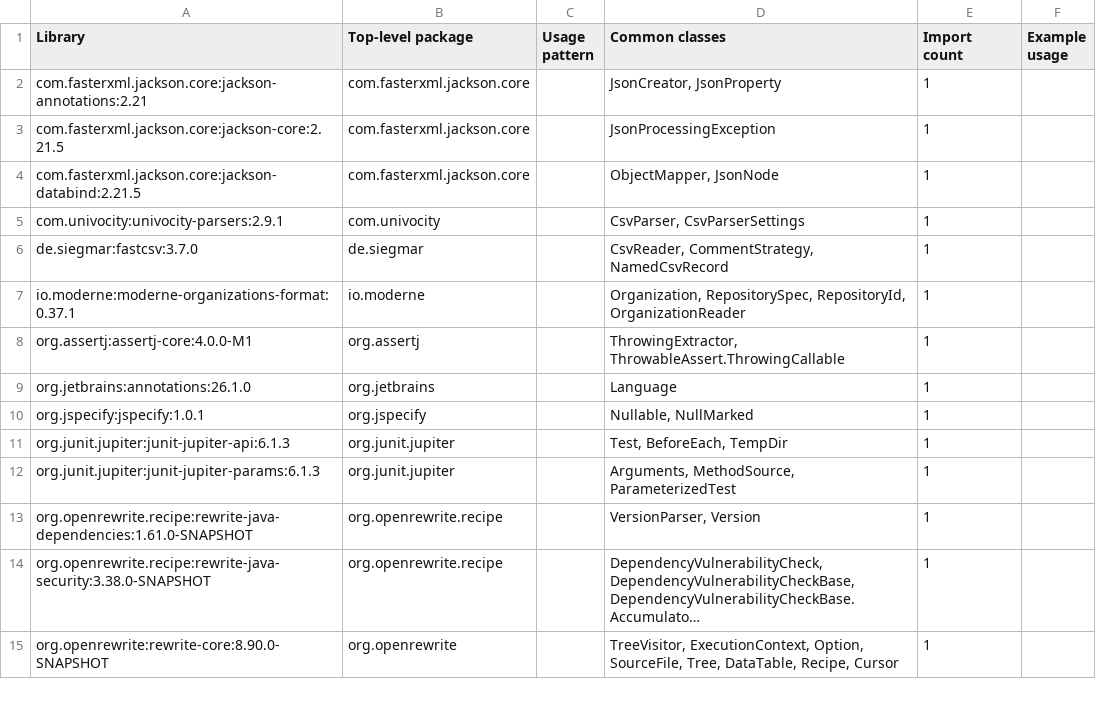
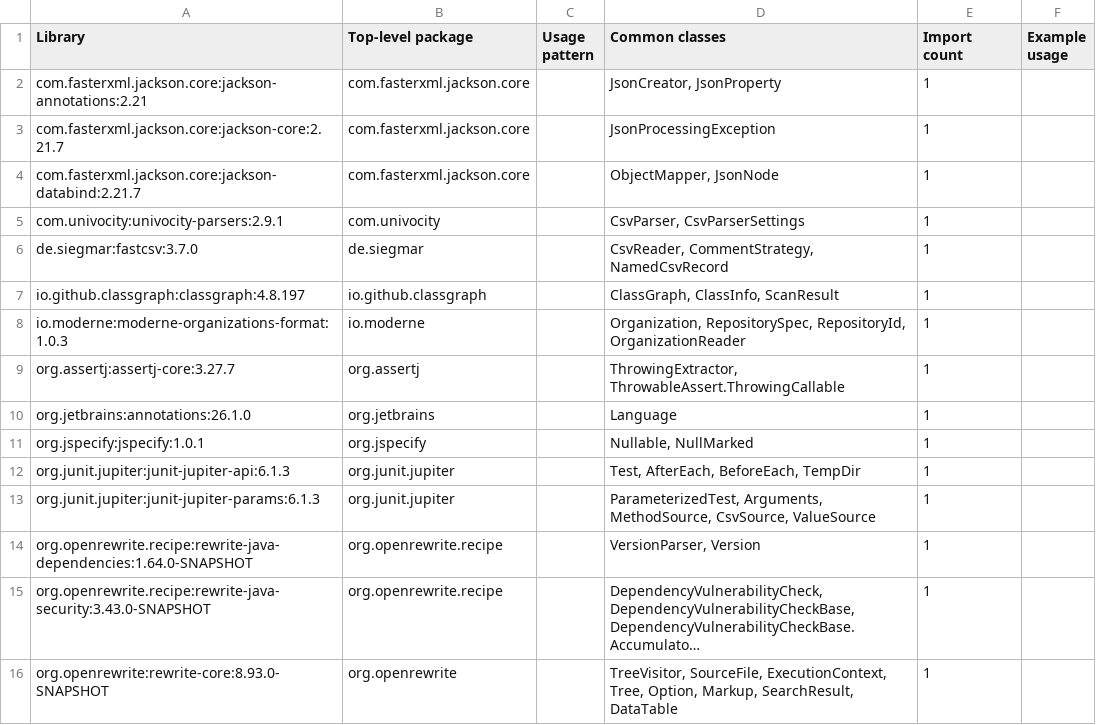
Before and after one commit to moderneinc/rewrite-devcenter, a CSV file: .moderne/context/dependency-usage.csv, drawn as a sheet; only a part is shown; long unchanged cells end in …; addresses are those after the commit; the diff covers the shown part only; the diff names each change by its address in the sheet, - before the commit and + after, or states it on an @@ line.

```diff
--- a/.moderne/context/dependency-usage.csv
+++ b/.moderne/context/dependency-usage.csv
-A3 (Library): com.fasterxml.jackson.core:jackson-core:2.21.5
+A3 (Library): com.fasterxml.jackson.core:jackson-core:2.21.7
-A4 (Library): com.fasterxml.jackson.core:jackson-databind:2.21.5
+A4 (Library): com.fasterxml.jackson.core:jackson-databind:2.21.7
+row 7: io.github.classgraph:classgraph:4.8.197 | io.github.classgraph |  | ClassGraph, ClassInfo, ScanResult | 1
-A8 (Library): io.moderne:moderne-organizations-format:0.37.1
+A8 (Library): io.moderne:moderne-organizations-format:1.0.3
-A9 (Library): org.assertj:assertj-core:4.0.0-M1
+A9 (Library): org.assertj:assertj-core:3.27.7
-D12 (Common classes): Test, BeforeEach, TempDir
+D12 (Common classes): Test, AfterEach, BeforeEach, TempDir
-D13 (Common classes): Arguments, MethodSource, ParameterizedTest
+D13 (Common classes): ParameterizedTest, Arguments, MethodSource, CsvSource, ValueSource
-A14 (Library): org.openrewrite.recipe:rewrite-java-dependencies:1.61.0-SNAPSHOT
+A14 (Library): org.openrewrite.recipe:rewrite-java-dependencies:1.64.0-SNAPSHOT
-A15 (Library): org.openrewrite.recipe:rewrite-java-security:3.38.0-SNAPSHOT
+A15 (Library): org.openrewrite.recipe:rewrite-java-security:3.43.0-SNAPSHOT
-A16 (Library): org.openrewrite:rewrite-core:8.90.0-SNAPSHOT
+A16 (Library): org.openrewrite:rewrite-core:8.93.0-SNAPSHOT
-D16 (Common classes): TreeVisitor, ExecutionContext, Option, SourceFile, Tree, DataTable, Recipe, Cursor
+D16 (Common classes): TreeVisitor, SourceFile, ExecutionContext, Tree, Option, Markup, SearchResult, DataTable
```
Also changed, not shown: 12 added rows and 16 edited cells elsewhere in this file, .moderne/context/class-quality-metrics.csv, .moderne/context/coding-conventions.csv, 13 other files.
